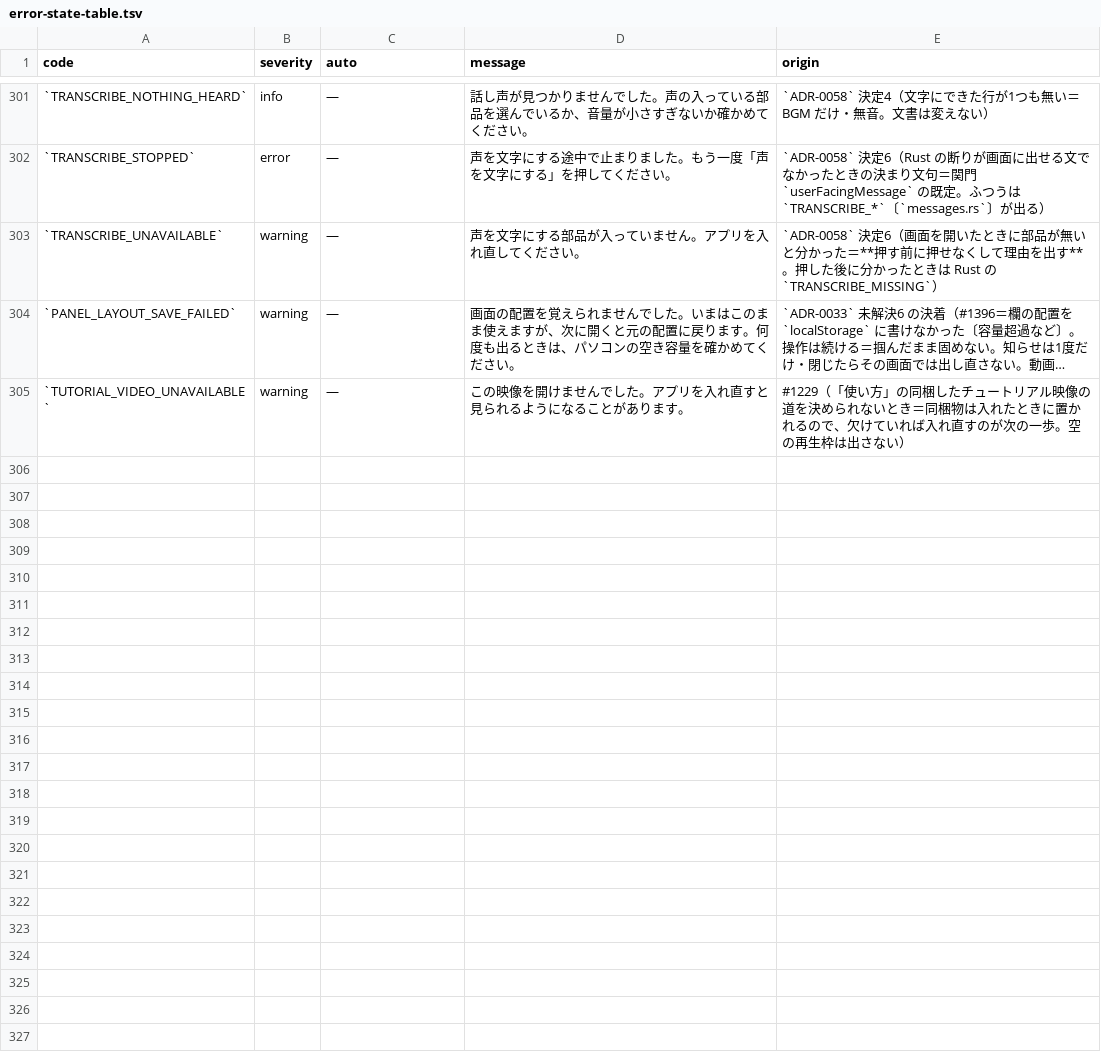
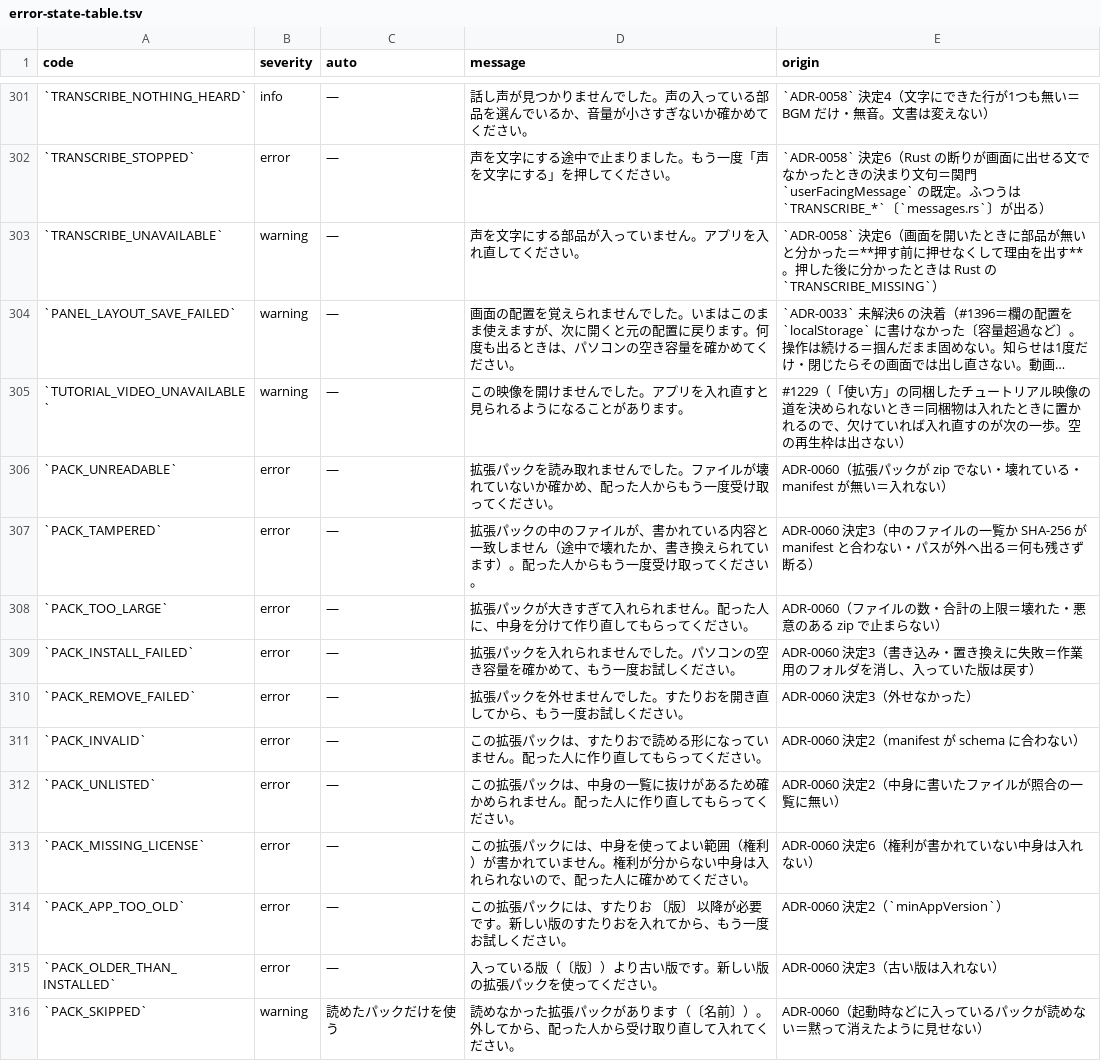
Before and after one commit to fujii-yuki-star/star-recruit-studio, a TSV file: docs/yuko_recruit_docs/errors/error-state-table.tsv, drawn as a sheet; only a part is shown, gaps mark what is left out; long unchanged cells end in …; the diff names each change by its address in the sheet, - before the commit and + after, or states it on an @@ line.

Commit message:
wip: 拡張パック 段階1（形・照合・入れる／外す・見た目パターン・機能の鍵）

```diff
--- a/docs/yuko_recruit_docs/errors/error-state-table.tsv
+++ b/docs/yuko_recruit_docs/errors/error-state-table.tsv
+row 306: `PACK_UNREADABLE` | error | — | 拡張パックを読み取れませんでした。ファイルが壊れていないか確かめ、配った人からもう一度受け取ってください。 | ADR-0060（拡張パックが zip でない・壊れている・manifest が無い＝入れない）
+row 307: `PACK_TAMPERED` | error | — | 拡張パックの中のファイルが、書かれている内容と一致しません（途中で壊れたか、書き換えられています）。配った人からもう一度受け取ってください。 | ADR-0060 決定3（中のファイルの一覧か SHA-256 が manifest と合わない・パスが外へ出る＝何も残さず断る）
+row 308: `PACK_TOO_LARGE` | error | — | 拡張パックが大きすぎて入れられません。配った人に、中身を分けて作り直してもらってください。 | ADR-0060（ファイルの数・合計の上限＝壊れた・悪意のある zip で止まらない）
+row 309: `PACK_INSTALL_FAILED` | error | — | 拡張パックを入れられませんでした。パソコンの空き容量を確かめて、もう一度お試しください。 | ADR-0060 決定3（書き込み・置き換えに失敗＝作業用のフォルダを消し、入っていた版は戻す）
+row 310: `PACK_REMOVE_FAILED` | error | — | 拡張パックを外せませんでした。すたりおを開き直してから、もう一度お試しください。 | ADR-0060 決定3（外せなかった）
+row 311: `PACK_INVALID` | error | — | この拡張パックは、すたりおで読める形になっていません。配った人に作り直してもらってください。 | ADR-0060 決定2（manifest が schema に合わない）
+row 312: `PACK_UNLISTED` | error | — | この拡張パックは、中身の一覧に抜けがあるため確かめられません。配った人に作り直してもらってください。 | ADR-0060 決定2（中身に書いたファイルが照合の一覧に無い）
+row 313: `PACK_MISSING_LICENSE` | error | — | この拡張パックには、中身を使ってよい範囲（権利）が書かれていません。権利が分からない中身は入れられないので、配った人に確かめてください。 | ADR-0060 決定6（権利が書かれていない中身は入れない）
+row 314: `PACK_APP_TOO_OLD` | error | — | この拡張パックには、すたりお 〔版〕 以降が必要です。新しい版のすたりおを入れてから、もう一度お試しください。 | ADR-0060 決定2（`minAppVersion`）
+row 315: `PACK_OLDER_THAN_INSTALLED` | error | — | 入っている版（〔版〕）より古い版です。新しい版の拡張パックを使ってください。 | ADR-0060 決定3（古い版は入れない）
+row 316: `PACK_SKIPPED` | warning | 読めたパックだけを使う | 読めなかった拡張パックがあります（〔名前〕）。外してから、配った人から受け取り直して入れてください。 | ADR-0060（起動時などに入っているパックが読めない＝黙って消えたように見せない）
```
Also changed, not shown: 39 other files.
